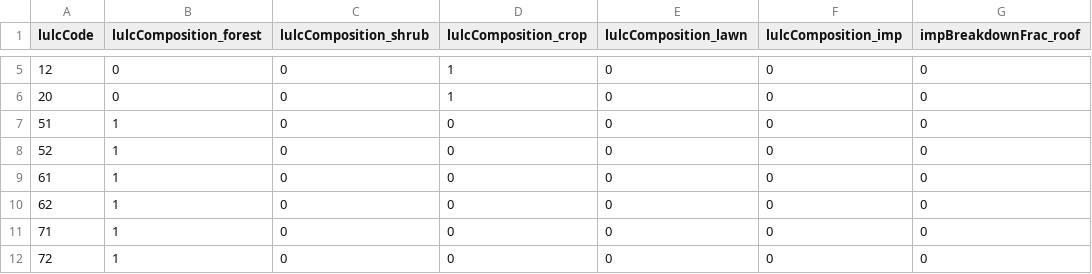
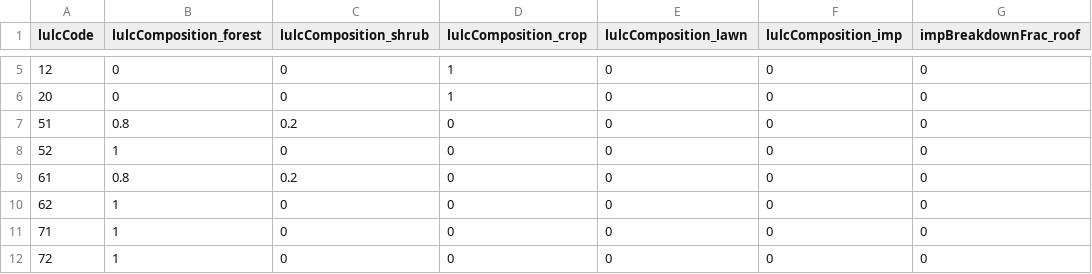
Before and after one commit to tejendra160/GIS2RHESSys, a CSV file: Watershed_22_salyan_test_feb_18_2025.csv, drawn as a sheet; only a part is shown, gaps mark what is left out; the diff names each change by its address in the sheet, - before the commit and + after, or states it on an @@ line.

Commit message:
Update Watershed_22_salyan_test_feb_18_2025.csv

```diff
--- a/Watershed_22_salyan_test_feb_18_2025.csv
+++ b/Watershed_22_salyan_test_feb_18_2025.csv
-B7 (lulcComposition_forest): 1
+B7 (lulcComposition_forest): 0.8
-C7 (lulcComposition_shrub): 0
+C7 (lulcComposition_shrub): 0.2
-B9 (lulcComposition_forest): 1
+B9 (lulcComposition_forest): 0.8
-C9 (lulcComposition_shrub): 0
+C9 (lulcComposition_shrub): 0.2
```
